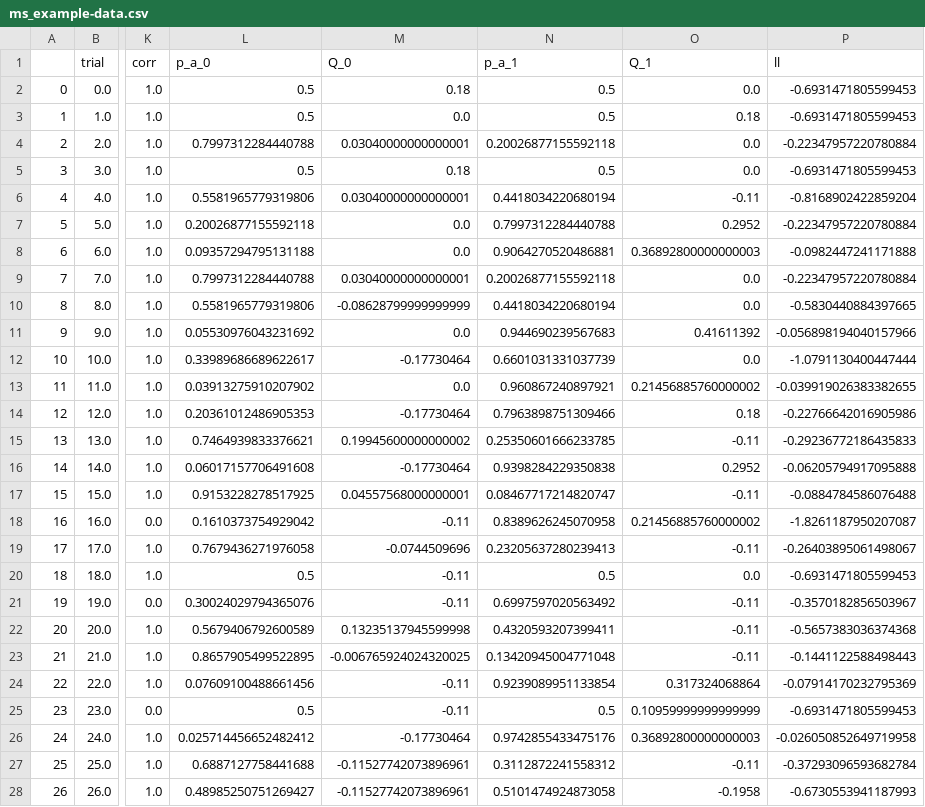
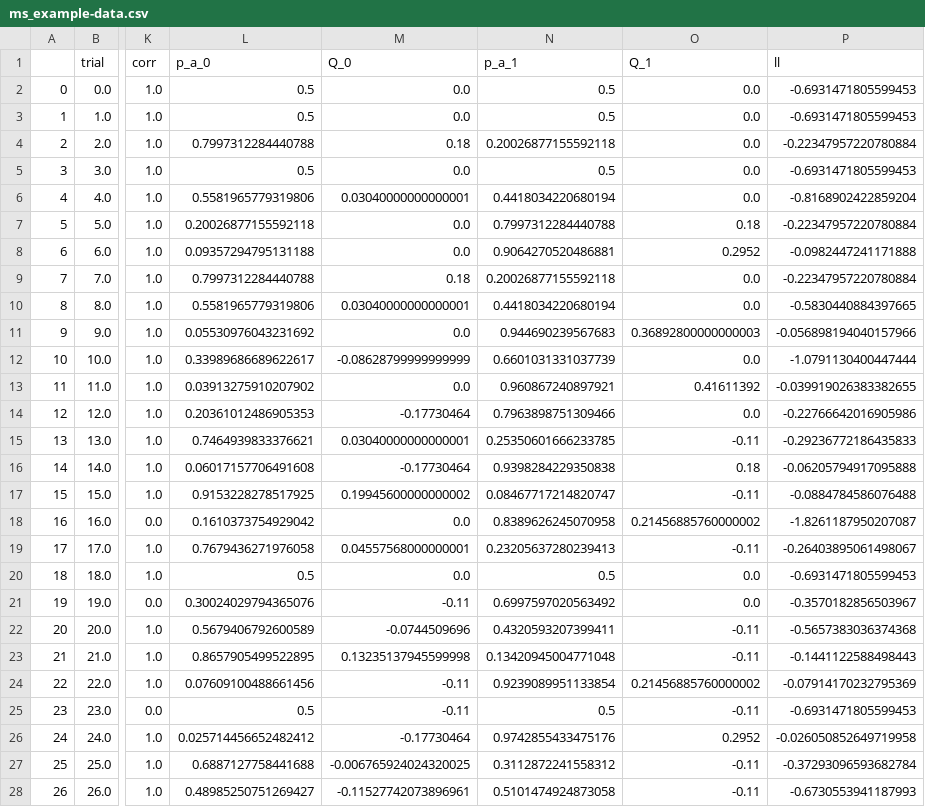
Before and after one commit to moltaire/rl, a CSV file: ms_example-data.csv, drawn as a sheet; only a part is shown, gaps mark what is left out; the diff covers the shown part only; the diff names each change by its address in the sheet, - before the commit and + after, or states it on an @@ line.

Commit message:
fix: log pre-learning Q values for each trial, fix plot in example

```diff
--- a/ms_example-data.csv
+++ b/ms_example-data.csv
-M2 (Q_0): 0.18
+M2 (Q_0): 0.0
-O3 (Q_1): 0.18
+O3 (Q_1): 0.0
-M4 (Q_0): 0.03040000000000001
+M4 (Q_0): 0.18
-M5 (Q_0): 0.18
+M5 (Q_0): 0.0
-O6 (Q_1): -0.11
+O6 (Q_1): 0.0
-O7 (Q_1): 0.2952
+O7 (Q_1): 0.18
-O8 (Q_1): 0.36892800000000003
+O8 (Q_1): 0.2952
-M9 (Q_0): 0.03040000000000001
+M9 (Q_0): 0.18
-M10 (Q_0): -0.08628799999999999
+M10 (Q_0): 0.03040000000000001
-O11 (Q_1): 0.41611392
+O11 (Q_1): 0.36892800000000003
-M12 (Q_0): -0.17730464
+M12 (Q_0): -0.08628799999999999
-O13 (Q_1): 0.21456885760000002
+O13 (Q_1): 0.41611392
-O14 (Q_1): 0.18
+O14 (Q_1): 0.0
-M15 (Q_0): 0.19945600000000002
+M15 (Q_0): 0.03040000000000001
-O16 (Q_1): 0.2952
+O16 (Q_1): 0.18
-M17 (Q_0): 0.04557568000000001
+M17 (Q_0): 0.19945600000000002
-M18 (Q_0): -0.11
+M18 (Q_0): 0.0
-M19 (Q_0): -0.0744509696
+M19 (Q_0): 0.04557568000000001
-M20 (Q_0): -0.11
+M20 (Q_0): 0.0
-O21 (Q_1): -0.11
+O21 (Q_1): 0.0
-M22 (Q_0): 0.13235137945599998
+M22 (Q_0): -0.0744509696
-M23 (Q_0): -0.006765924024320025
+M23 (Q_0): 0.13235137945599998
-O24 (Q_1): 0.317324068864
+O24 (Q_1): 0.21456885760000002
-O25 (Q_1): 0.10959999999999999
+O25 (Q_1): -0.11
-O26 (Q_1): 0.36892800000000003
+O26 (Q_1): 0.2952
-M27 (Q_0): -0.11527742073896961
+M27 (Q_0): -0.006765924024320025
-O28 (Q_1): -0.1958
+O28 (Q_1): -0.11
```
Also changed, not shown: 69 edited cells elsewhere in this file, rv_example-data.csv, 4 other files.
